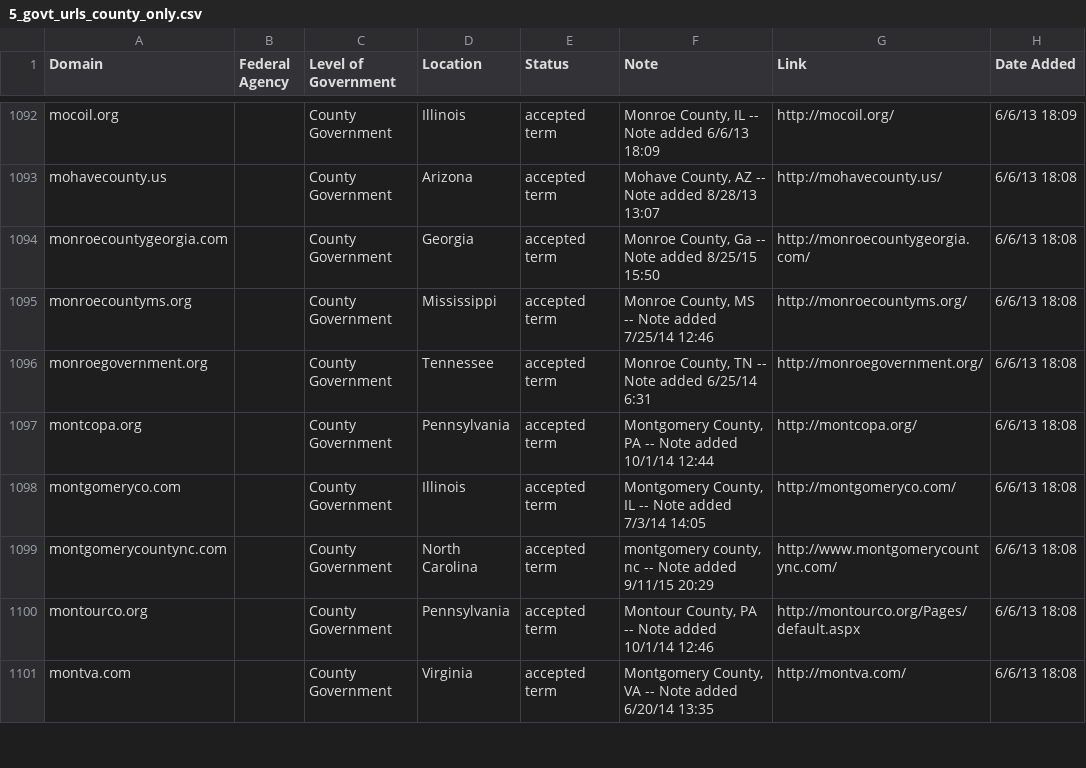
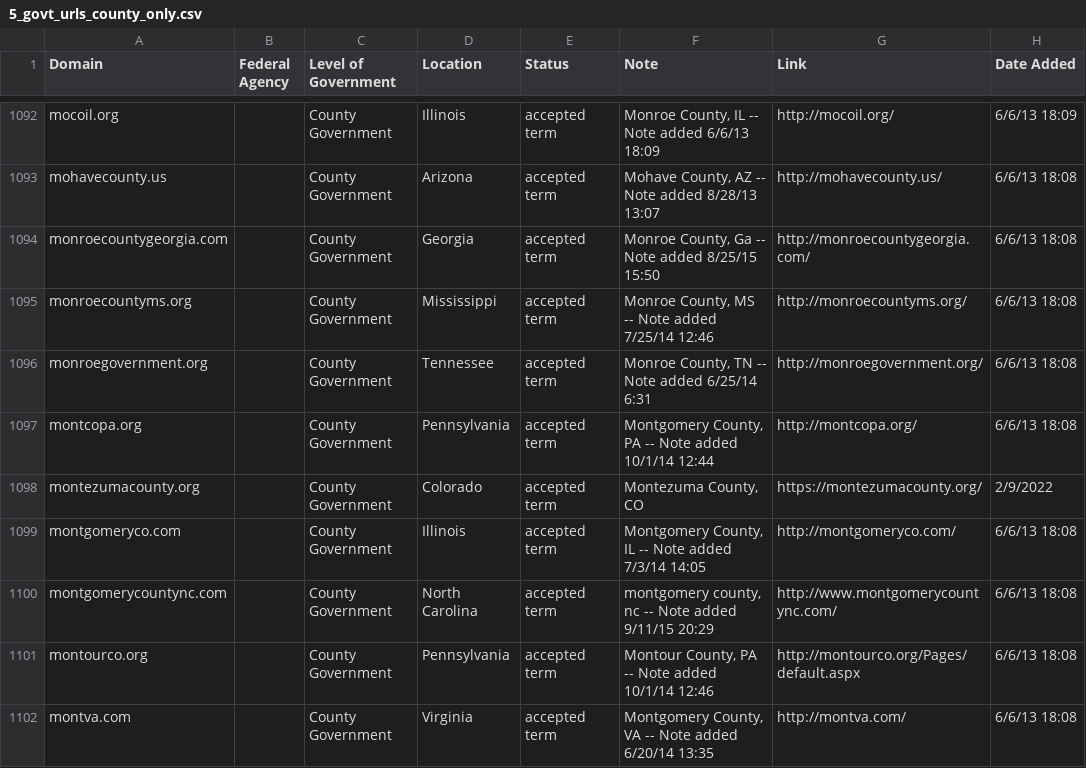
Before and after one commit to GSA/govt-urls, a CSV file: 5_govt_urls_county_only.csv, drawn as a sheet; only a part is shown, gaps mark what is left out; the diff names each change by its address in the sheet, - before the commit and + after, or states it on an @@ line.

```diff
--- a/5_govt_urls_county_only.csv
+++ b/5_govt_urls_county_only.csv
+row 1098: montezumacounty.org |  | County Government | Colorado | accepted term | Montezuma County, CO | https://montezumacounty.org/ | 2/9/2022
```
Also changed, not shown: 6_govt_urls_local_only.csv, 1 other file.
